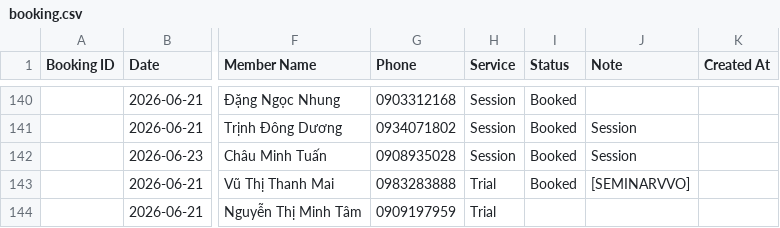
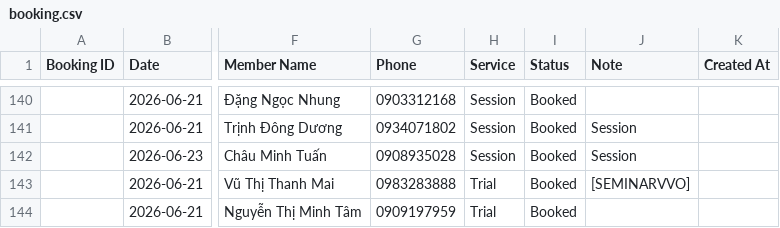
Before and after one commit to dtchien401/ProPhysio-Dashboard, a CSV file: booking.csv, drawn as a sheet; only a part is shown, gaps mark what is left out; the diff names each change by its address in the sheet, - before the commit and + after, or states it on an @@ line.

Commit message:
Auto upload booking.csv from Google Sheets

```diff
--- a/booking.csv
+++ b/booking.csv
-I144 (Status): (empty)
+I144 (Status): Booked
```
